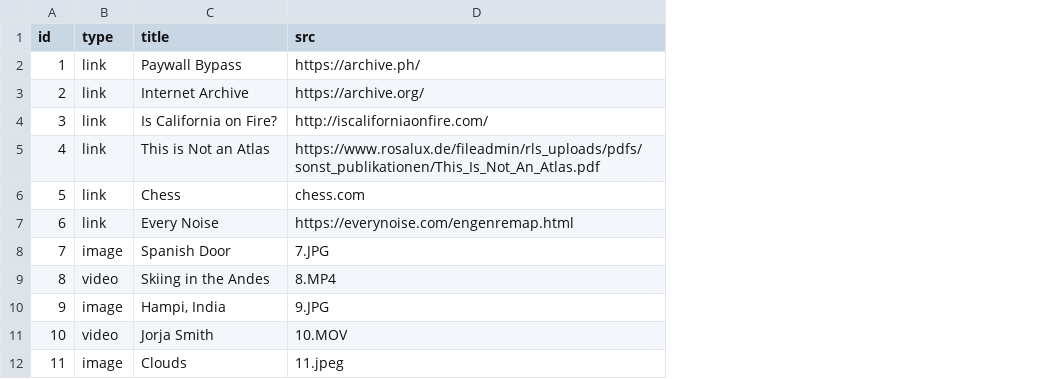
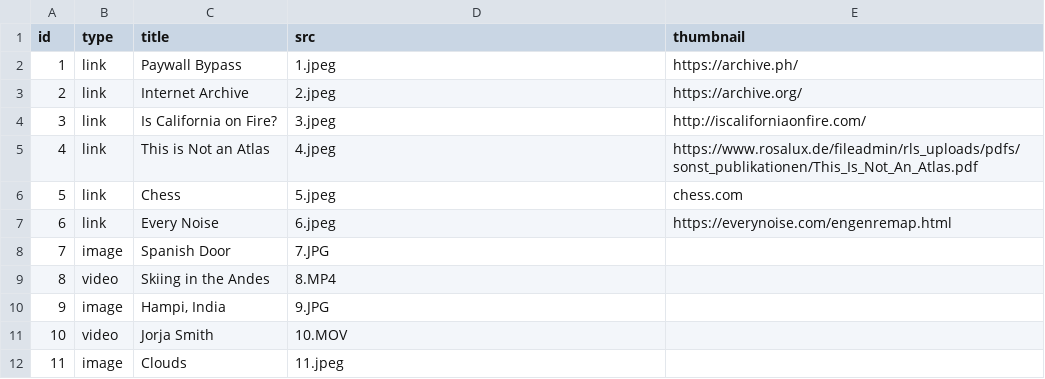
Before and after one commit to jeh2267/coding-spatial-practices, a CSV file: projects/living_catalog/media/media.csv, drawn as a sheet; only a part is shown; the diff names each change by its address in the sheet, - before the commit and + after, or states it on an @@ line.

Commit message:
living catalog

```diff
--- a/projects/living_catalog/media/media.csv
+++ b/projects/living_catalog/media/media.csv
+column E (thumbnail), rows 2-7: https://archive.ph/ | https://archive.org/ | http://iscaliforniaonfire.com/ | https://www.rosalux.de/fileadmin/rls_uploads/pdfs/sonst_publikationen/This_Is_Not_An_Atlas.pdf | chess.com | https://everynoise.com/engenremap.html
-D2 (src): https://archive.ph/
+D2 (src): 1.jpeg
-D3 (src): https://archive.org/
+D3 (src): 2.jpeg
-D4 (src): http://iscaliforniaonfire.com/
+D4 (src): 3.jpeg
-D5 (src): https://www.rosalux.de/fileadmin/rls_uploads/pdfs/sonst_publikationen/This_Is_Not_An_Atlas.pdf
+D5 (src): 4.jpeg
-D6 (src): chess.com
+D6 (src): 5.jpeg
-D7 (src): https://everynoise.com/engenremap.html
+D7 (src): 6.jpeg
```
Also changed, not shown: 2 other files.
